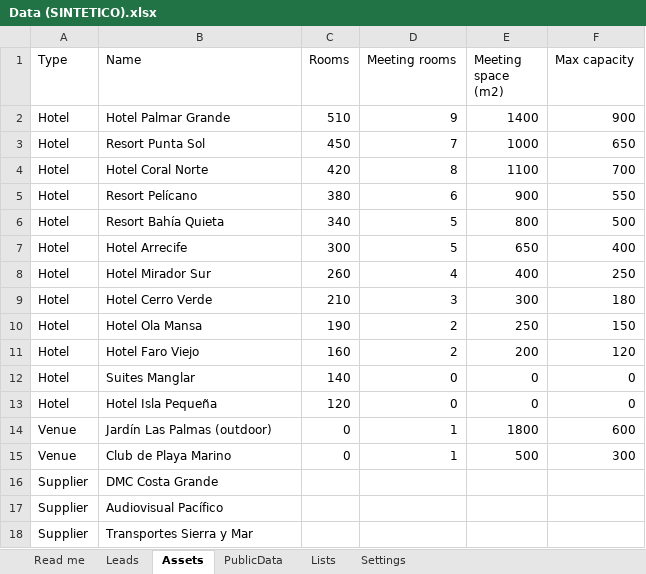
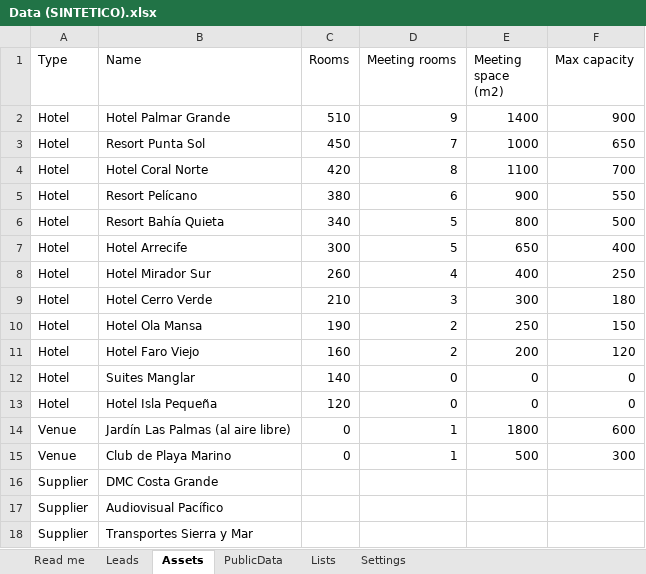
Before and after one commit to BMAC5150/dmo-data-platform, an Excel workbook: data/Data (SINTETICO).xlsx, sheet Assets, drawn as a sheet; values as stored, in another font and other column widths than the file's, no borders; the diff names each change by its address in the sheet, - before the commit and + after, or states it on an @@ line.

```diff
--- a/data/Data (SINTETICO).xlsx (sheet Assets)
+++ b/data/Data (SINTETICO).xlsx (sheet Assets)
-B14 (Name): Jardín Las Palmas (outdoor)
+B14 (Name): Jardín Las Palmas (al aire libre)
```
Also changed, not shown: 3 other files.
